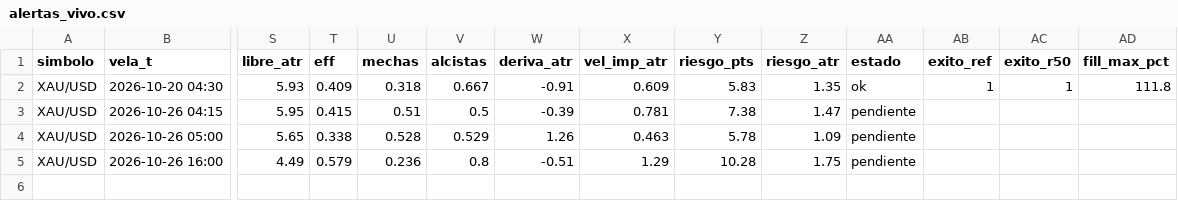
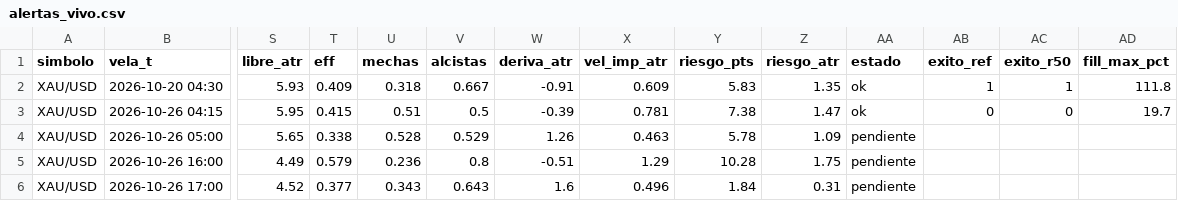
Before and after one commit to fullcostosos/paraelbot-graficos, a CSV file: datos/alertas_vivo.csv, drawn as a sheet; only a part is shown, gaps mark what is left out; rows hold the shown columns only; the diff names each change by its address in the sheet, - before the commit and + after, or states it on an @@ line.

Commit message:
datos

```diff
--- a/datos/alertas_vivo.csv
+++ b/datos/alertas_vivo.csv
-AA3 (estado): pendiente
+AA3 (estado): ok
-AB3 (exito_ref): (empty)
+AB3 (exito_ref): 0
-AC3 (exito_r50): (empty)
+AC3 (exito_r50): 0
-AD3 (fill_max_pct): (empty)
+AD3 (fill_max_pct): 19.7
+row 6: XAU/USD | 2026-10-26 17:00 | 4.52 | 0.377 | 0.343 | 0.643 | 1.6 | 0.496 | 1.84 | 0.31 | pendiente
```
Also changed, not shown: 1 other file.
